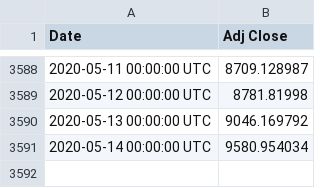
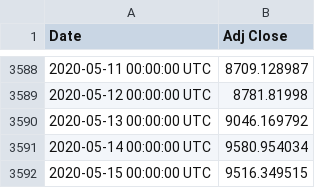
Before and after one commit to shatteredx/btc, a CSV file: btc_daily.csv, drawn as a sheet; only a part is shown, gaps mark what is left out; the diff names each change by its address in the sheet, - before the commit and + after, or states it on an @@ line.

Commit message:
Update btc_daily.csv

```diff
--- a/btc_daily.csv
+++ b/btc_daily.csv
+row 3592: 2020-05-15 00:00:00 UTC | 9516.349515
```
